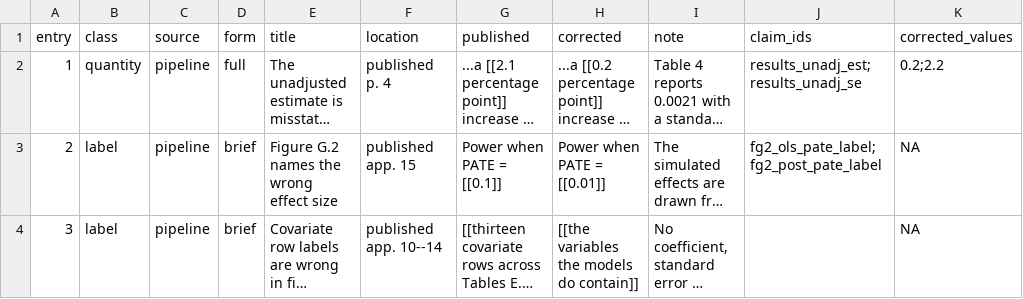
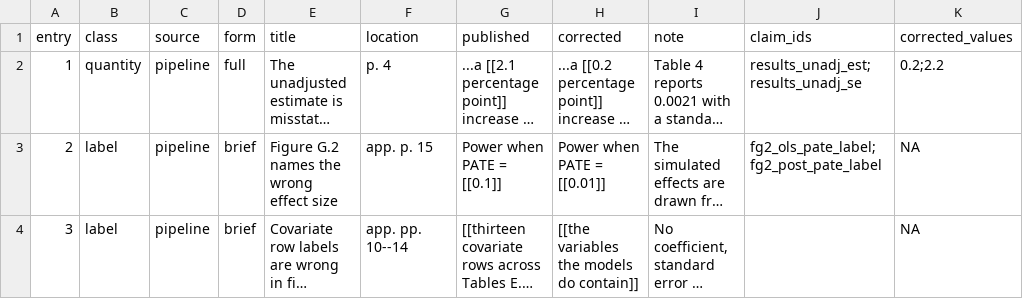
Before and after one commit to active-maintenance-aec/coppock_green_porter_2022, a CSV file: errata_entries.csv, drawn as a sheet; only a part is shown; long unchanged cells end in …; the diff covers the shown part only; the diff names each change by its address in the sheet, - before the commit and + after, or states it on an @@ line.

```diff
--- a/errata_entries.csv
+++ b/errata_entries.csv
-F2 (location): published p. 4
+F2 (location): p. 4
-F3 (location): published app. 15
+F3 (location): app. p. 15
-F4 (location): published app. 10--14
+F4 (location): app. pp. 10--14
```
Also changed, not shown: 77 edited cells elsewhere in this file, 2 other files.
